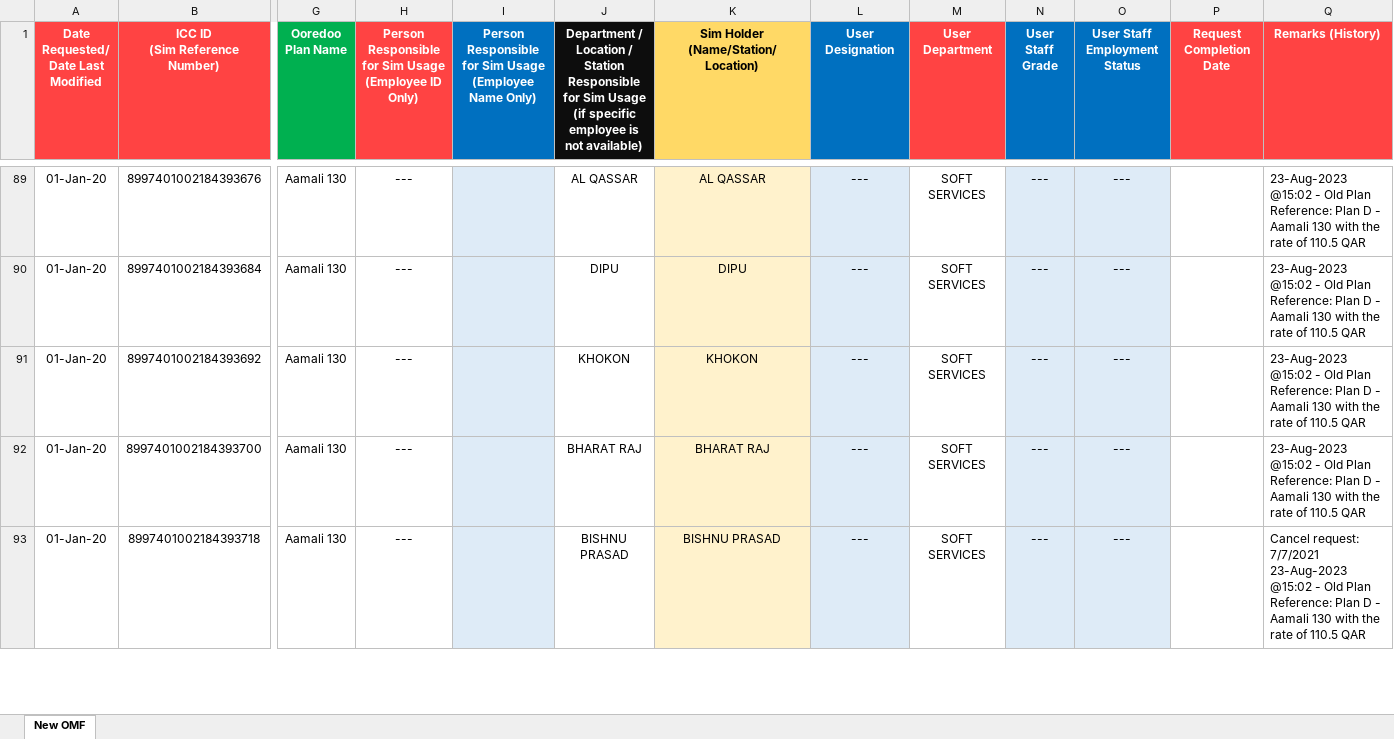
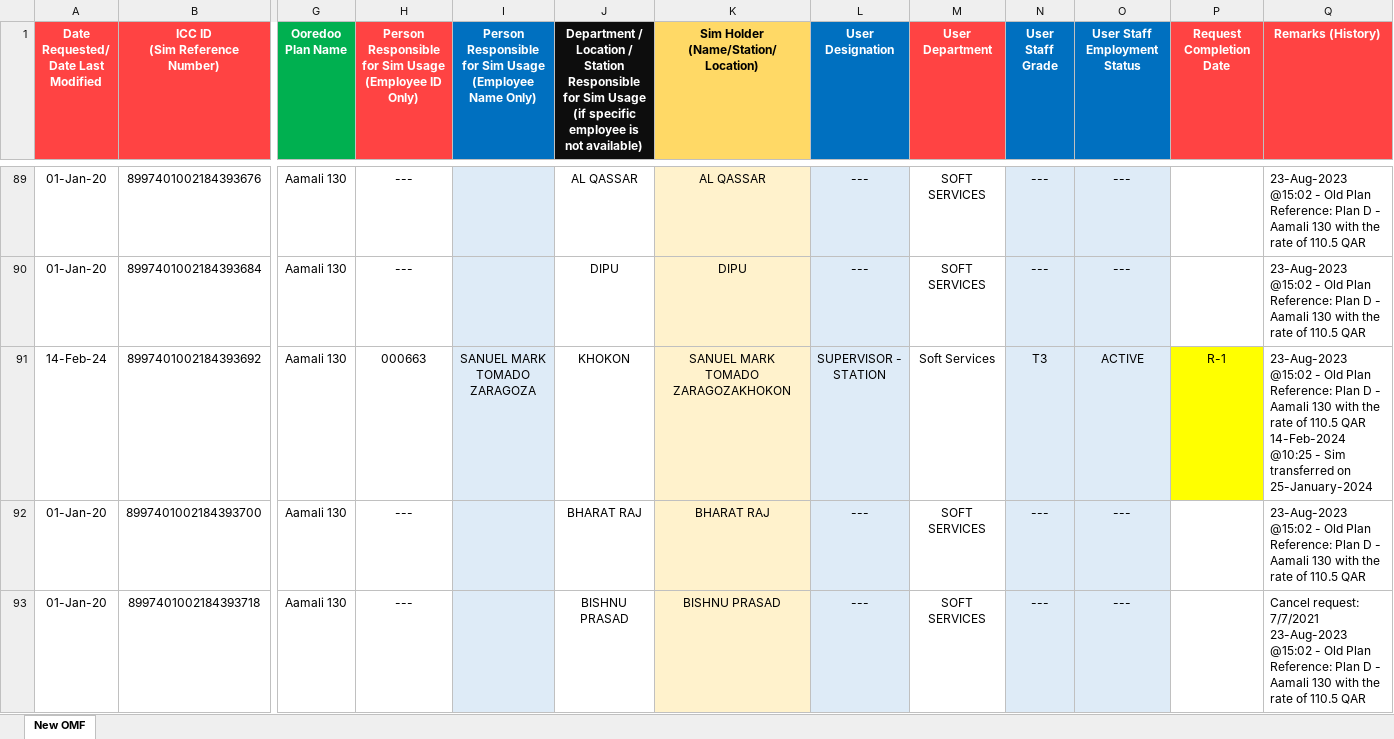
Before and after one commit to danveranga/work-automation-ooredoo-1, an Excel workbook: Commands/Database/OoredooMasterFile.xlsx, sheet New OMF, drawn as a sheet; only a part is shown, gaps mark what is left out; values as stored, in another font and other column widths than the file's, no borders; conditional formats and table styles not drawn; ↵ is a line break in a cell; the diff names each change by its address in the sheet, - before the commit and + after, or states it on an @@ line.

Commit message:
ooredoo event: 1 sim transferred to new user

```diff
--- a/Commands/Database/OoredooMasterFile.xlsx (sheet New OMF)
+++ b/Commands/Database/OoredooMasterFile.xlsx (sheet New OMF)
-A91: 01-Jan-20
+A91: 14-Feb-24
-H91: ---
+H91: 000663
-I91: (empty)
+I91: SANUEL MARK TOMADO ZARAGOZA
-K91: KHOKON
+K91: SANUEL MARK TOMADO ZARAGOZAKHOKON
-L91 (User Designation): ---
+L91 (User Designation): SUPERVISOR - STATION
-M91 (User Department): SOFT SERVICES
+M91 (User Department): Soft Services
-N91 (User Staff Grade): ---
+N91 (User Staff Grade): T3
-O91 (User Staff Employment Status): ---
+O91 (User Staff Employment Status): ACTIVE
-P91 (Request Completion Date): (empty)
+P91 (Request Completion Date): R-1
-P91 fill: none
+P91 fill: #FFFF00
-Q91 (Remarks (History)): …110.5 QAR
+Q91 (Remarks (History)): …110.5 QAR ↵ 14-Feb-2024 @10:25 - Sim transferred on 25-January-2024
```
